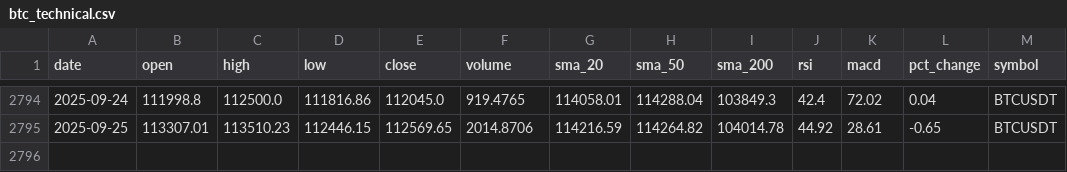
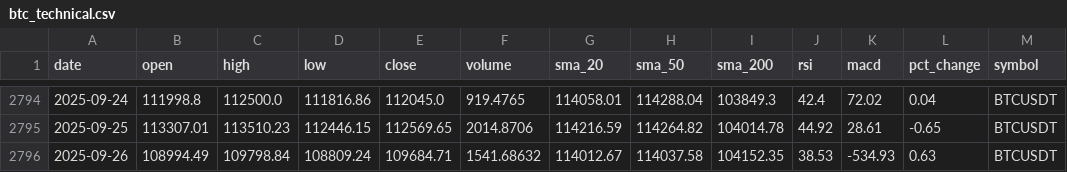
Before and after one commit to amrelsawalhi/DipSignal, a CSV file: data/btc_technical.csv, drawn as a sheet; only a part is shown, gaps mark what is left out; the diff names each change by its address in the sheet, - before the commit and + after, or states it on an @@ line.

```diff
--- a/data/btc_technical.csv
+++ b/data/btc_technical.csv
+row 2796: 2025-09-26 | 108994.49 | 109798.84 | 108809.24 | 109684.71 | 1541.68632 | 114012.67 | 114037.58 | 104152.35 | 38.53 | -534.93 | 0.63 | BTCUSDT
```
Also changed, not shown: data/ada_technical.csv, data/bnb_technical.csv, 6 other files.
